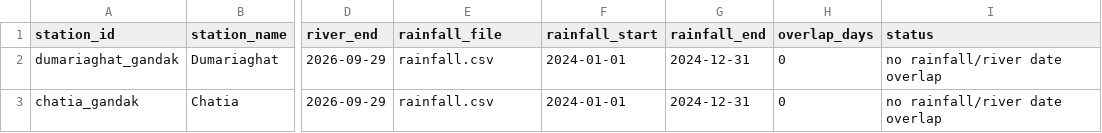
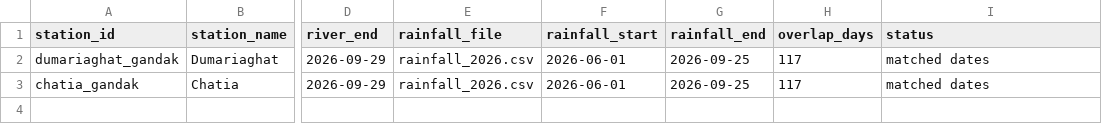
Before and after one commit to Amrit706/floodrisk-ai, a CSV file: data/processed/data_coverage.csv, drawn as a sheet; only a part is shown, gaps mark what is left out; the diff names each change by its address in the sheet, - before the commit and + after, or states it on an @@ line.

```diff
--- a/data/processed/data_coverage.csv
+++ b/data/processed/data_coverage.csv
-E2:E3 (rainfall_file): rainfall.csv
+E2:E3 (rainfall_file): rainfall_2026.csv
-F2:F3 (rainfall_start): 2024-01-01
+F2:F3 (rainfall_start): 2026-06-01
-G2:G3 (rainfall_end): 2024-12-31
+G2:G3 (rainfall_end): 2026-09-25
-H2:H3 (overlap_days): 0
+H2:H3 (overlap_days): 117
-I2:I3 (status): no rainfall/river date overlap
+I2:I3 (status): matched dates
```
Also changed, not shown: 11 other files.
